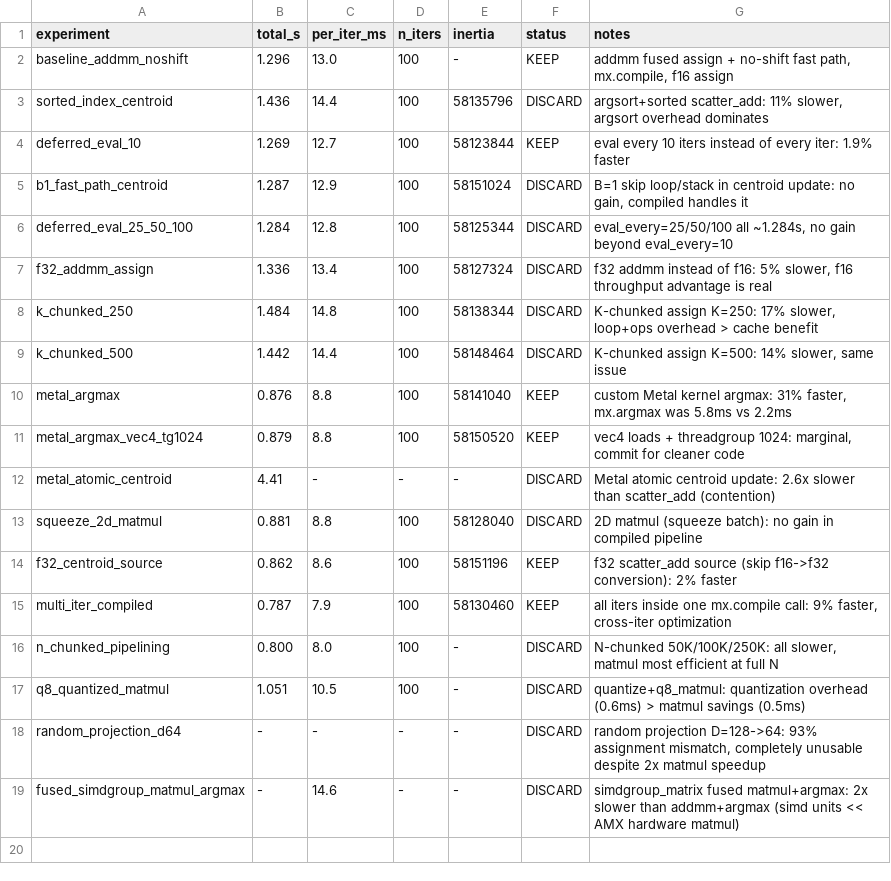
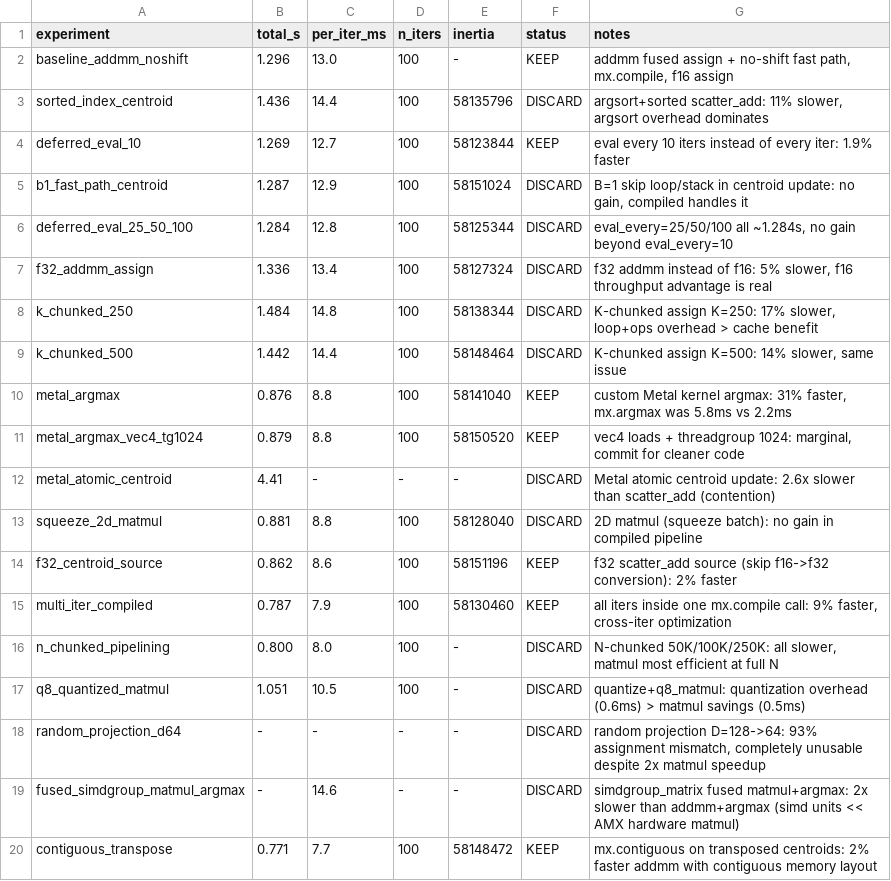
Before and after one commit to hanxiao/flash-kmeans-mlx, a TSV file: results.tsv, drawn as a sheet.

```diff
--- a/results.tsv
+++ b/results.tsv
@@ -19 +19,2 @@ random_projection_d64	-	-	-	-	DISCARD	random projection D=128->64: 93% assignmen
 fused_simdgroup_matmul_argmax	-	14.6	-	-	DISCARD	simdgroup_matrix fused matmul+argmax: 2x slower than addmm+argmax (simd units << AMX hardware matmul)
+contiguous_transpose	0.771	7.7	100	58148472	KEEP	mx.contiguous on transposed centroids: 2% faster addmm with contiguous memory layout
```
Also changed, not shown: 1 other file.
